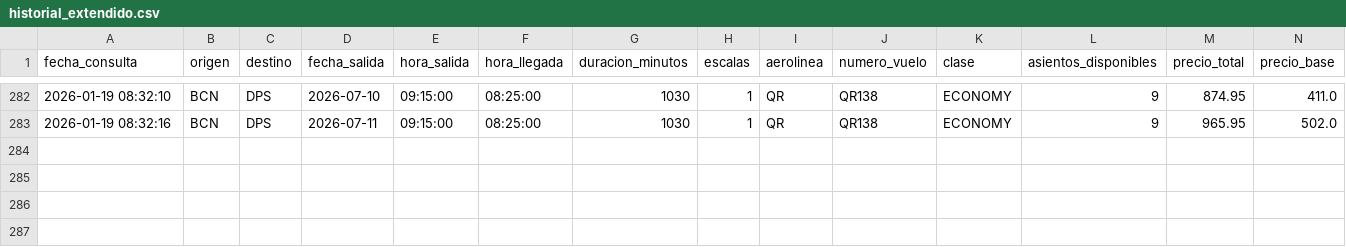
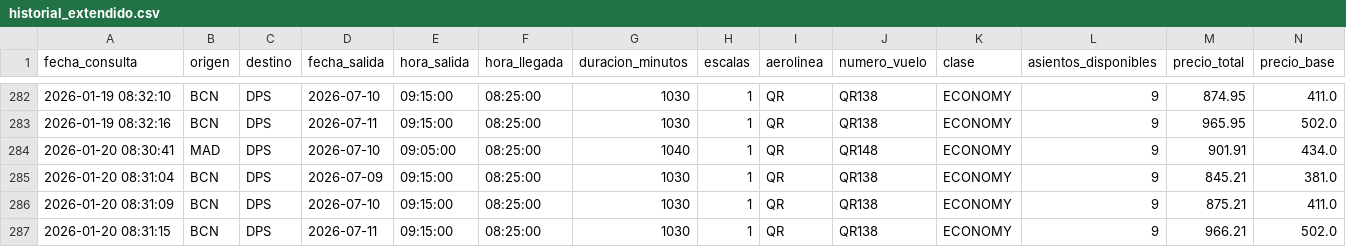
Before and after one commit to gustavintavo8/bot-vuelos-bali, a CSV file: historial_extendido.csv, drawn as a sheet; only a part is shown, gaps mark what is left out; rows hold the shown columns only; the diff names each change by its address in the sheet, - before the commit and + after, or states it on an @@ line.

Commit message:
Actualizar datos extendidos

```diff
--- a/historial_extendido.csv
+++ b/historial_extendido.csv
+row 284: 2026-01-20 08:30:41 | MAD | DPS | 2026-07-10 | 09:05:00 | 08:25:00 | 1040 | 1 | QR | QR148 | ECONOMY | 9 | 901.91 | 434.0
+row 285: 2026-01-20 08:31:04 | BCN | DPS | 2026-07-09 | 09:15:00 | 08:25:00 | 1030 | 1 | QR | QR138 | ECONOMY | 9 | 845.21 | 381.0
+row 286: 2026-01-20 08:31:09 | BCN | DPS | 2026-07-10 | 09:15:00 | 08:25:00 | 1030 | 1 | QR | QR138 | ECONOMY | 9 | 875.21 | 411.0
+row 287: 2026-01-20 08:31:15 | BCN | DPS | 2026-07-11 | 09:15:00 | 08:25:00 | 1030 | 1 | QR | QR138 | ECONOMY | 9 | 966.21 | 502.0
```
